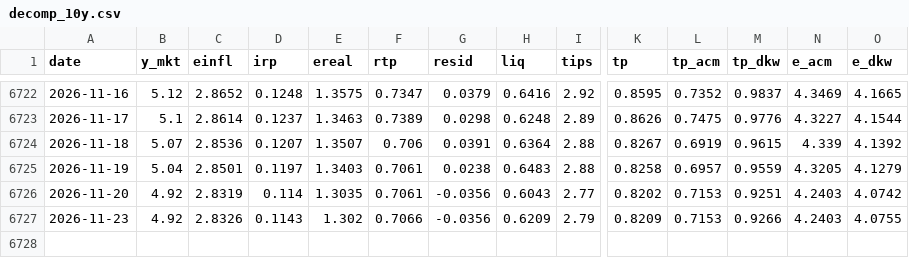
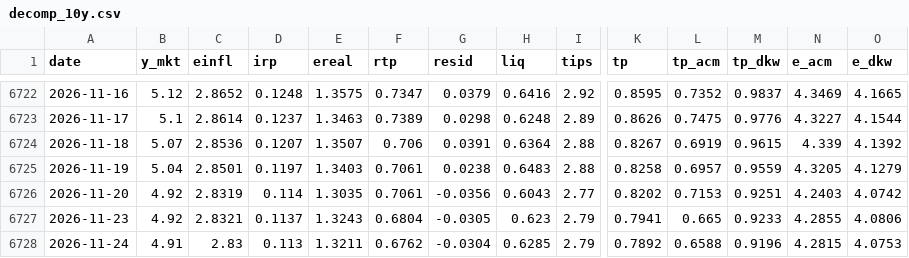
Before and after one commit to macroconvexity/arthurmota, a CSV file: yields/data/decomp_10y.csv, drawn as a sheet; only a part is shown, gaps mark what is left out; rows hold the shown columns only; the diff names each change by its address in the sheet, - before the commit and + after, or states it on an @@ line.

```diff
--- a/yields/data/decomp_10y.csv
+++ b/yields/data/decomp_10y.csv
-C6727 (einfl): 2.8326
+C6727 (einfl): 2.8321
-D6727 (irp): 0.1143
+D6727 (irp): 0.1137
-E6727 (ereal): 1.302
+E6727 (ereal): 1.3243
-F6727 (rtp): 0.7066
+F6727 (rtp): 0.6804
-G6727 (resid): -0.0356
+G6727 (resid): -0.0305
-H6727 (liq): 0.6209
+H6727 (liq): 0.623
-K6727 (tp): 0.8209
+K6727 (tp): 0.7941
-L6727 (tp_acm): 0.7153
+L6727 (tp_acm): 0.665
-M6727 (tp_dkw): 0.9266
+M6727 (tp_dkw): 0.9233
-N6727 (e_acm): 4.2403
+N6727 (e_acm): 4.2855
-O6727 (e_dkw): 4.0755
+O6727 (e_dkw): 4.0806
+row 6728: 2026-11-24 | 4.91 | 2.83 | 0.113 | 1.3211 | 0.6762 | -0.0304 | 0.6285 | 2.79 | 0.7892 | 0.6588 | 0.9196 | 4.2815 | 4.0753
```
Also changed, not shown: curve/data/policy_path.csv, quant/data/book_daily.csv, 25 other files.
